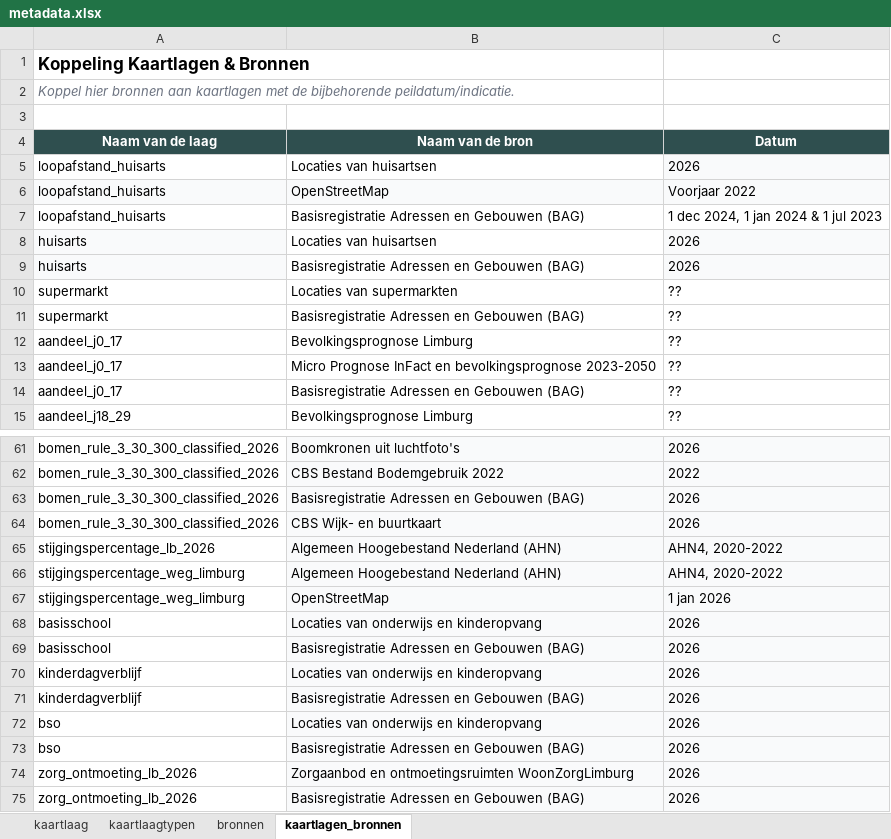
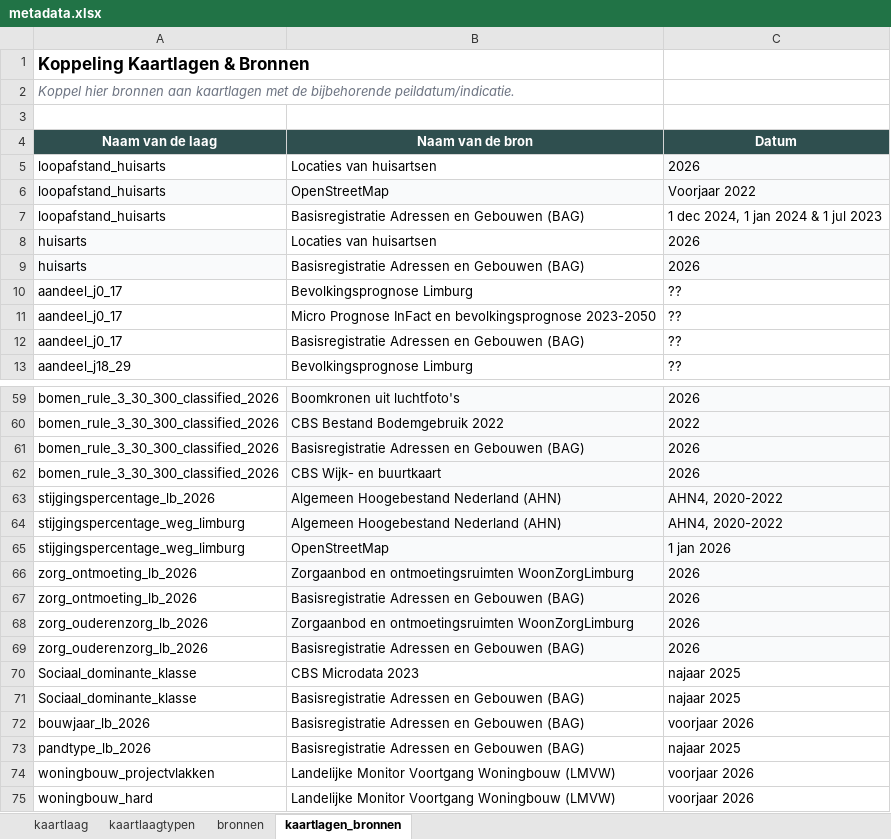
Before and after one commit to ObjectVision/DeRondeKaart, an Excel workbook: data/meta/woonzorglimburg/metadata.xlsx, sheet kaartlagen_bronnen, drawn as a sheet; only a part is shown, gaps mark what is left out; the shorter side is filled out with more unchanged rows; values as stored, in another font and other column widths than the file's, no borders; removed rows and columns are numbered as before the commit, all else as after; the diff covers the shown part only; the diff names each change by its address in the sheet, - before the commit and + after, or states it on an @@ line.

```diff
--- a/data/meta/woonzorglimburg/metadata.xlsx (sheet kaartlagen_bronnen)
+++ b/data/meta/woonzorglimburg/metadata.xlsx (sheet kaartlagen_bronnen)
-row 10: supermarkt | Locaties van supermarkten | ??
-row 11: supermarkt | Basisregistratie Adressen en Gebouwen (BAG) | ??
-row 68: basisschool | Locaties van onderwijs en kinderopvang | 2026
-row 69: basisschool | Basisregistratie Adressen en Gebouwen (BAG) | 2026
-row 70: kinderdagverblijf | Locaties van onderwijs en kinderopvang | 2026
-row 71: kinderdagverblijf | Basisregistratie Adressen en Gebouwen (BAG) | 2026
-row 72: bso | Locaties van onderwijs en kinderopvang | 2026
-row 73: bso | Basisregistratie Adressen en Gebouwen (BAG) | 2026
```
Also changed, not shown: 27 added rows elsewhere in this sheet, sheet kaartlaag, sheet bronnen, 2 other files.
